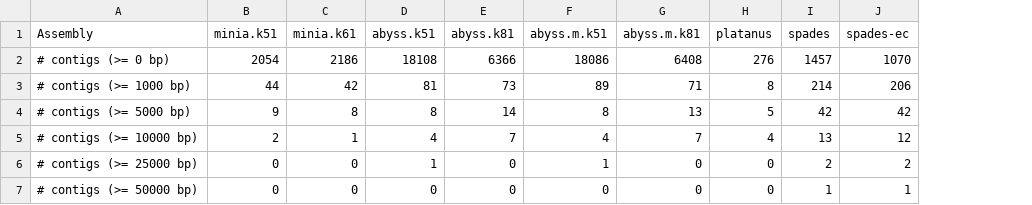
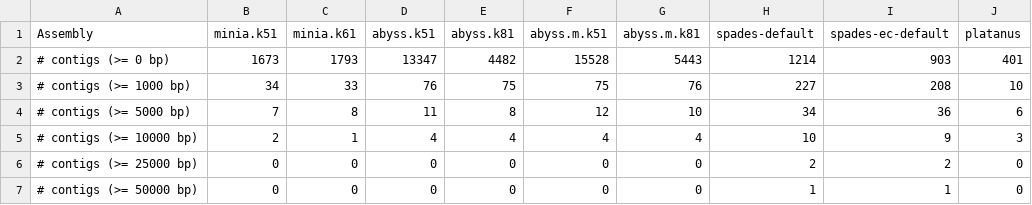
Before and after one commit to chrishah/short-read-processing-and-assembly, a TSV file: solutions/results/quast_results/report.tsv, drawn as a sheet; only a part is shown; removed rows and columns are numbered as before the commit, all else as after; the diff covers the shown part only; the diff names each change by its address in the sheet, - before the commit and + after, or states it on an @@ line.

Commit message:
add spades

```diff
--- a/solutions/results/quast_results/report.tsv
+++ b/solutions/results/quast_results/report.tsv
+column H (spades-default), rows 2-7: 1214 | 227 | 34 | 10 | 2 | 1
+column I (spades-ec-default), rows 2-7: 903 | 208 | 36 | 9 | 2 | 1
-column I (spades), rows 2-7: 1457 | 214 | 42 | 13 | 2 | 1
-column J (spades-ec), rows 2-7: 1070 | 206 | 42 | 12 | 2 | 1
-B2 (minia.k51): 2054
+B2 (minia.k51): 1673
-C2 (minia.k61): 2186
+C2 (minia.k61): 1793
-D2 (abyss.k51): 18108
+D2 (abyss.k51): 13347
-E2 (abyss.k81): 6366
+E2 (abyss.k81): 4482
-F2 (abyss.m.k51): 18086
+F2 (abyss.m.k51): 15528
-G2 (abyss.m.k81): 6408
+G2 (abyss.m.k81): 5443
-J2 (platanus): 276
+J2 (platanus): 401
-B3 (minia.k51): 44
+B3 (minia.k51): 34
-C3 (minia.k61): 42
+C3 (minia.k61): 33
-D3 (abyss.k51): 81
+D3 (abyss.k51): 76
-E3 (abyss.k81): 73
+E3 (abyss.k81): 75
-F3 (abyss.m.k51): 89
+F3 (abyss.m.k51): 75
-G3 (abyss.m.k81): 71
+G3 (abyss.m.k81): 76
-J3 (platanus): 8
+J3 (platanus): 10
-B4 (minia.k51): 9
+B4 (minia.k51): 7
-D4 (abyss.k51): 8
+D4 (abyss.k51): 11
-E4 (abyss.k81): 14
+E4 (abyss.k81): 8
-F4 (abyss.m.k51): 8
+F4 (abyss.m.k51): 12
-G4 (abyss.m.k81): 13
+G4 (abyss.m.k81): 10
-J4 (platanus): 5
+J4 (platanus): 6
-E5 (abyss.k81): 7
+E5 (abyss.k81): 4
-G5 (abyss.m.k81): 7
+G5 (abyss.m.k81): 4
-J5 (platanus): 4
+J5 (platanus): 3
-D6 (abyss.k51): 1
+D6 (abyss.k51): 0
-F6 (abyss.m.k51): 1
+F6 (abyss.m.k51): 0
```
Also changed, not shown: 90 edited cells elsewhere in this file, solutions/results/quast_results/transposed_report.tsv, 26 other files.
